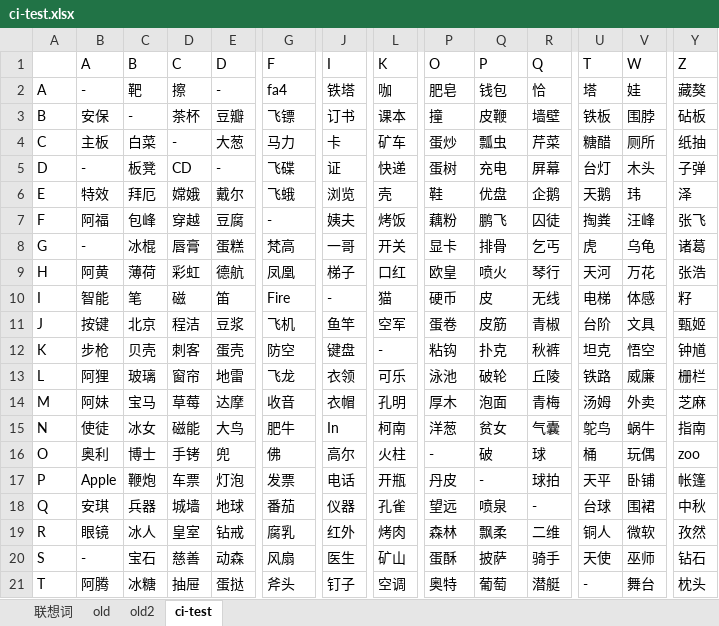
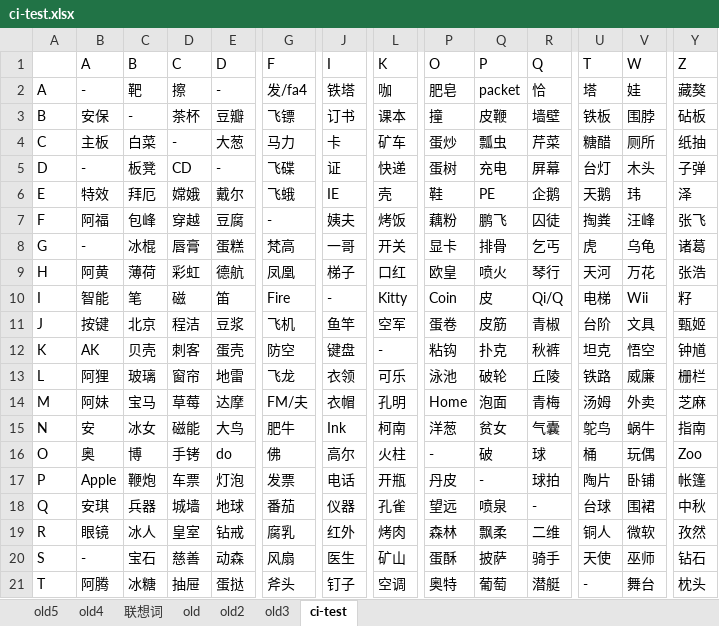
Before and after one commit to JeromeWGQ/SQLBoyHelper, an Excel workbook: cube3/ci-test.xlsx, sheet ci-test, drawn as a sheet; only a part is shown, gaps mark what is left out; values as stored, in another font and other column widths than the file's, no cell formats; the diff names each change by its address in the sheet, - before the commit and + after, or states it on an @@ line.

```diff
--- a/cube3/ci-test.xlsx (sheet ci-test)
+++ b/cube3/ci-test.xlsx (sheet ci-test)
+sheet tab: old5
+sheet tab: old4
+sheet tab: old3
-G2 (F): fa4
+G2 (F): 发/fa4
-Q2 (P): 钱包
+Q2 (P): packet
-J6 (I): 浏览
+J6 (I): IE
-Q6 (P): 优盘
+Q6 (P): PE
-L10 (K): 猫
+L10 (K): Kitty
-P10 (O): 硬币
+P10 (O): Coin
-R10 (Q): 无线
+R10 (Q): Qi/Q
-V10 (W): 体感
+V10 (W): Wii
-B12 (A): 步枪
+B12 (A): AK
-G14 (F): 收音
+G14 (F): FM/夫
-P14 (O): 厚木
+P14 (O): Home
-B15 (A): 使徒
+B15 (A): 安
-J15 (I): In
+J15 (I): Ink
-B16 (A): 奥利
+B16 (A): 奥
-C16 (B): 博士
+C16 (B): 博
-E16 (D): 兜
+E16 (D): do
-Y16 (Z): zoo
+Y16 (Z): Zoo
-U17 (T): 天平
+U17 (T): 陶片
```
Also changed, not shown: cell formats, 2 other files.
